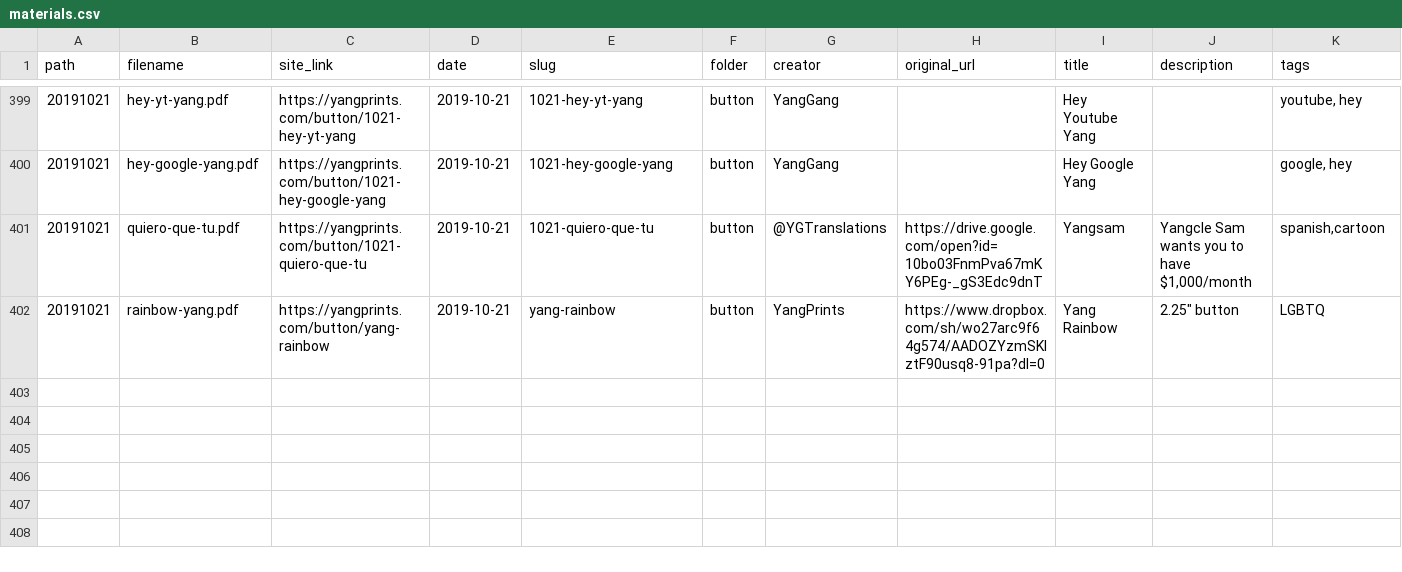
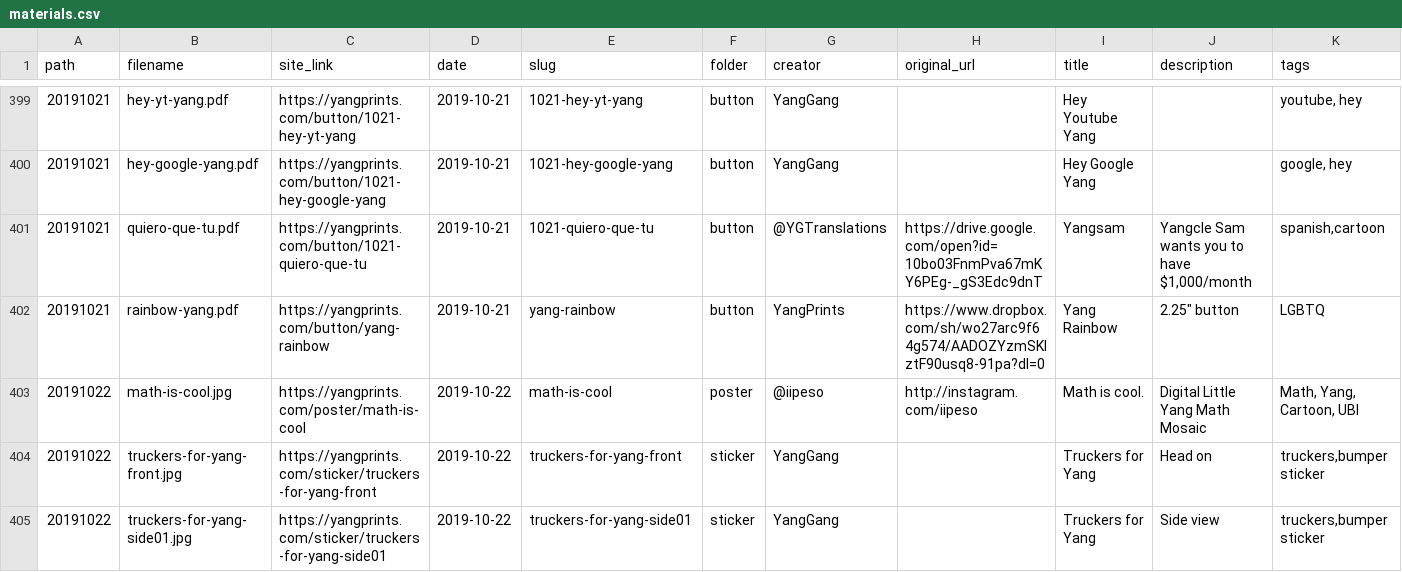
Before and after one commit to mikhuang/yang-prints, a CSV file: data/materials.csv, drawn as a sheet; only a part is shown, gaps mark what is left out; rows hold the shown columns only; the diff covers the shown part only; the diff names each change by its address in the sheet, - before the commit and + after, or states it on an @@ line.

```diff
--- a/data/materials.csv
+++ b/data/materials.csv
+row 403: 20191022 | math-is-cool.jpg | https://yangprints.com/poster/math-is-cool | 2019-10-22 | math-is-cool | poster | @iipeso | http://instagram.com/iipeso | Math is cool. | Digital Little Yang Math Mosaic | Math, Yang, Cartoon, UBI
+row 404: 20191022 | truckers-for-yang-front.jpg | https://yangprints.com/sticker/truckers-for-yang-front | 2019-10-22 | truckers-for-yang-front | sticker | YangGang |  | Truckers for Yang | Head on | truckers,bumper sticker
+row 405: 20191022 | truckers-for-yang-side01.jpg | https://yangprints.com/sticker/truckers-for-yang-side01 | 2019-10-22 | truckers-for-yang-side01 | sticker | YangGang |  | Truckers for Yang | Side view | truckers,bumper sticker
```
Also changed, not shown: 3 added rows and 7 edited cells elsewhere in this file, 16 other files.
